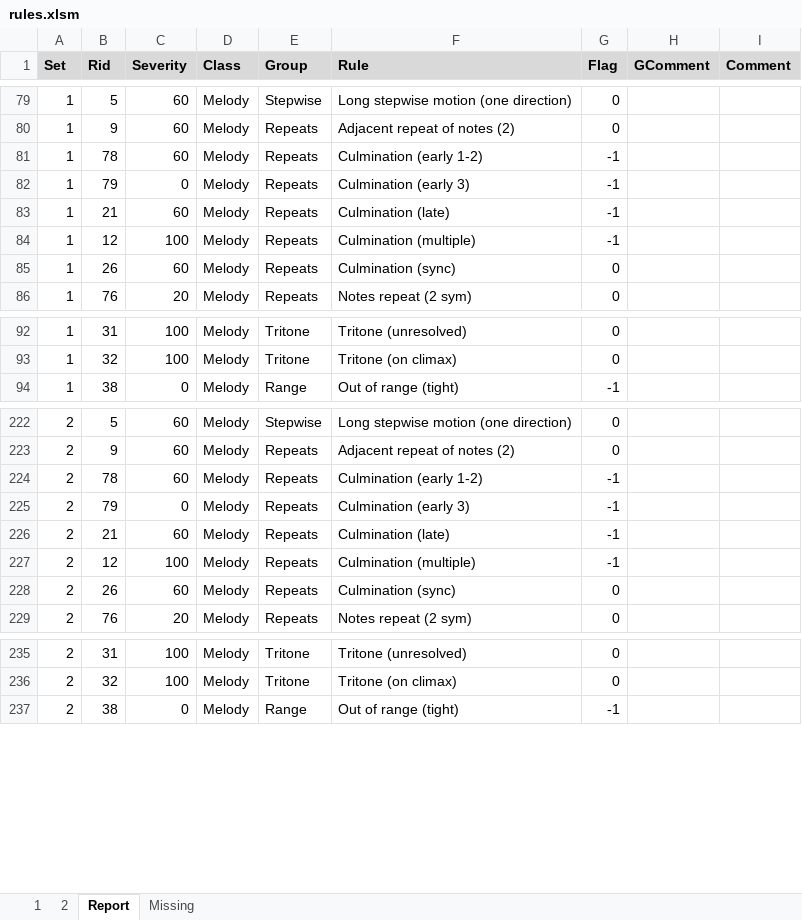
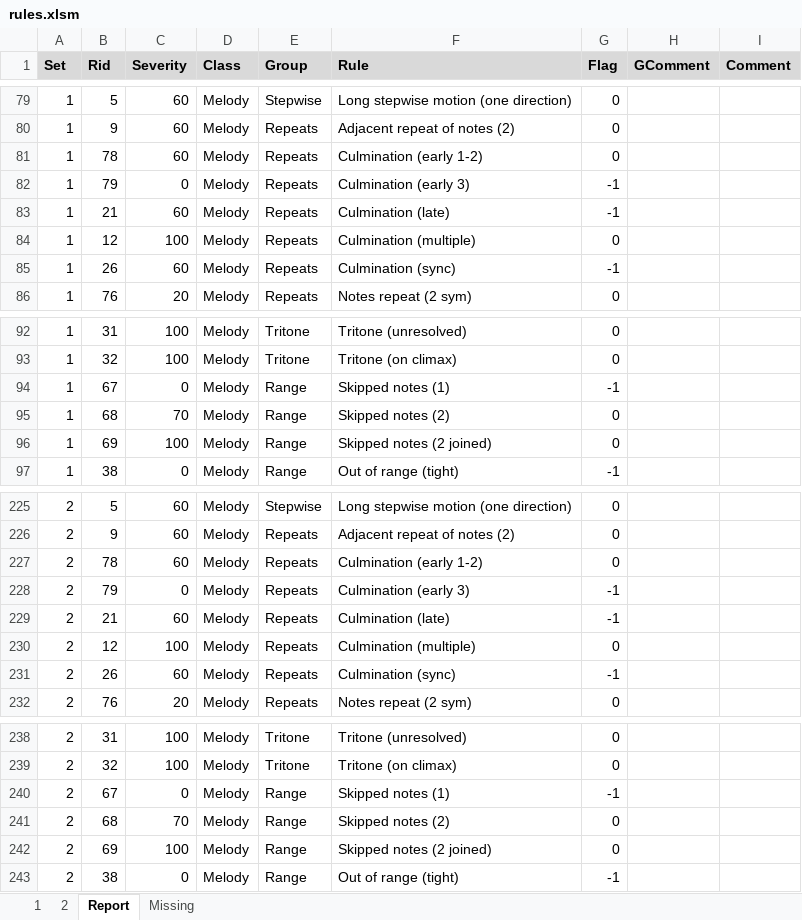
Before and after one commit to rualark/MGen, an Excel workbook: MGen/configs/GenCF1/include/rules.xlsm, sheet Report, drawn as a sheet; only a part is shown, gaps mark what is left out; values as stored, in another font and other column widths than the file's, no borders; addresses are those after the commit; the diff names each change by its address in the sheet, - before the commit and + after, or states it on an @@ line.

```diff
--- a/MGen/configs/GenCF1/include/rules.xlsm (sheet Report)
+++ b/MGen/configs/GenCF1/include/rules.xlsm (sheet Report)
-G81 (Flag): -1
+G81 (Flag): 0
-G84 (Flag): -1
+G84 (Flag): 0
-G85 (Flag): 0
+G85 (Flag): -1
+row 94: 1 | 67 | 0 | Melody | Range | Skipped notes (1) | -1
+row 95: 1 | 68 | 70 | Melody | Range | Skipped notes (2) | 0
+row 96: 1 | 69 | 100 | Melody | Range | Skipped notes (2 joined) | 0
-G227 (Flag): -1
+G227 (Flag): 0
-G230 (Flag): -1
+G230 (Flag): 0
-G231 (Flag): 0
+G231 (Flag): -1
+row 240: 2 | 67 | 0 | Melody | Range | Skipped notes (1) | -1
+row 241: 2 | 68 | 70 | Melody | Range | Skipped notes (2) | 0
+row 242: 2 | 69 | 100 | Melody | Range | Skipped notes (2 joined) | 0
```
Also changed, not shown: sheet 1, sheet 2, sheet Missing, 4 other files.
